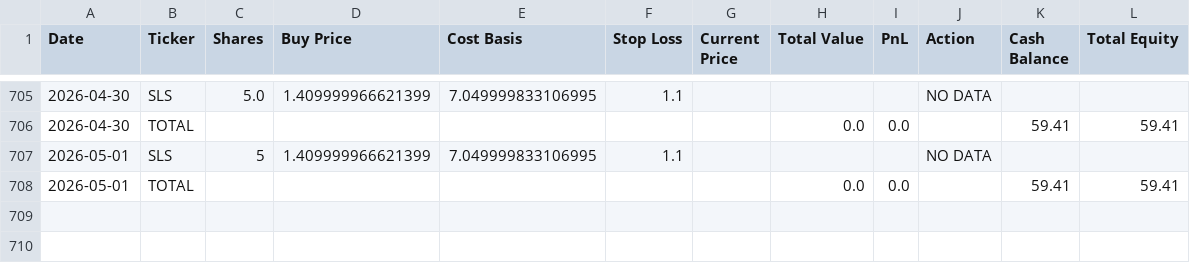
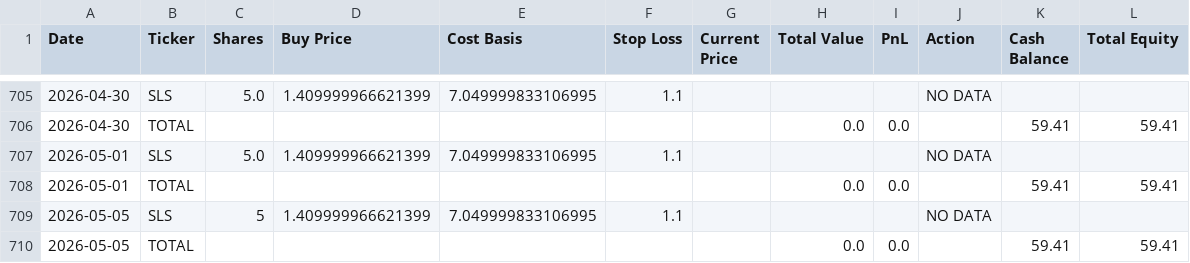
Before and after one commit to sensware/ChatGPT-Micro-Cap, a CSV file: Scripts and CSV Files/Daily Updates.csv, drawn as a sheet; only a part is shown, gaps mark what is left out.

```diff
--- a/Scripts and CSV Files/Daily Updates.csv
+++ b/Scripts and CSV Files/Daily Updates.csv
@@ -706,3 +706,5 @@ Date,Ticker,Shares,Buy Price,Cost Basis,Stop Loss,Current Price,Total Value,PnL,
 2026-04-30,TOTAL,,,,,,0.0,0.0,,59.41,59.41
-2026-05-01,SLS,5,1.409999966621399,7.049999833106995,1.1,,,,NO DATA,,
+2026-05-01,SLS,5.0,1.409999966621399,7.049999833106995,1.1,,,,NO DATA,,
 2026-05-01,TOTAL,,,,,,0.0,0.0,,59.41,59.41
+2026-05-05,SLS,5,1.409999966621399,7.049999833106995,1.1,,,,NO DATA,,
+2026-05-05,TOTAL,,,,,,0.0,0.0,,59.41,59.41
```
Also changed, not shown: 1 other file.
